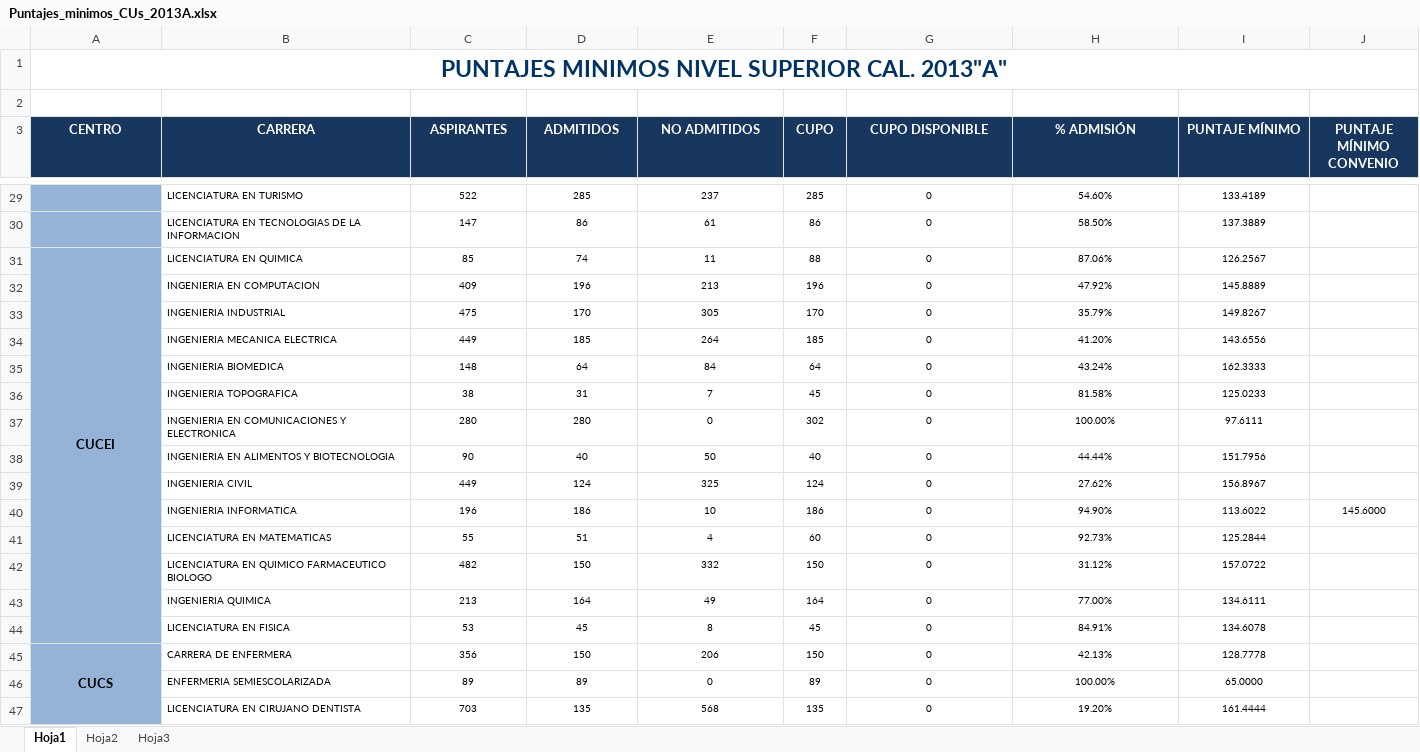
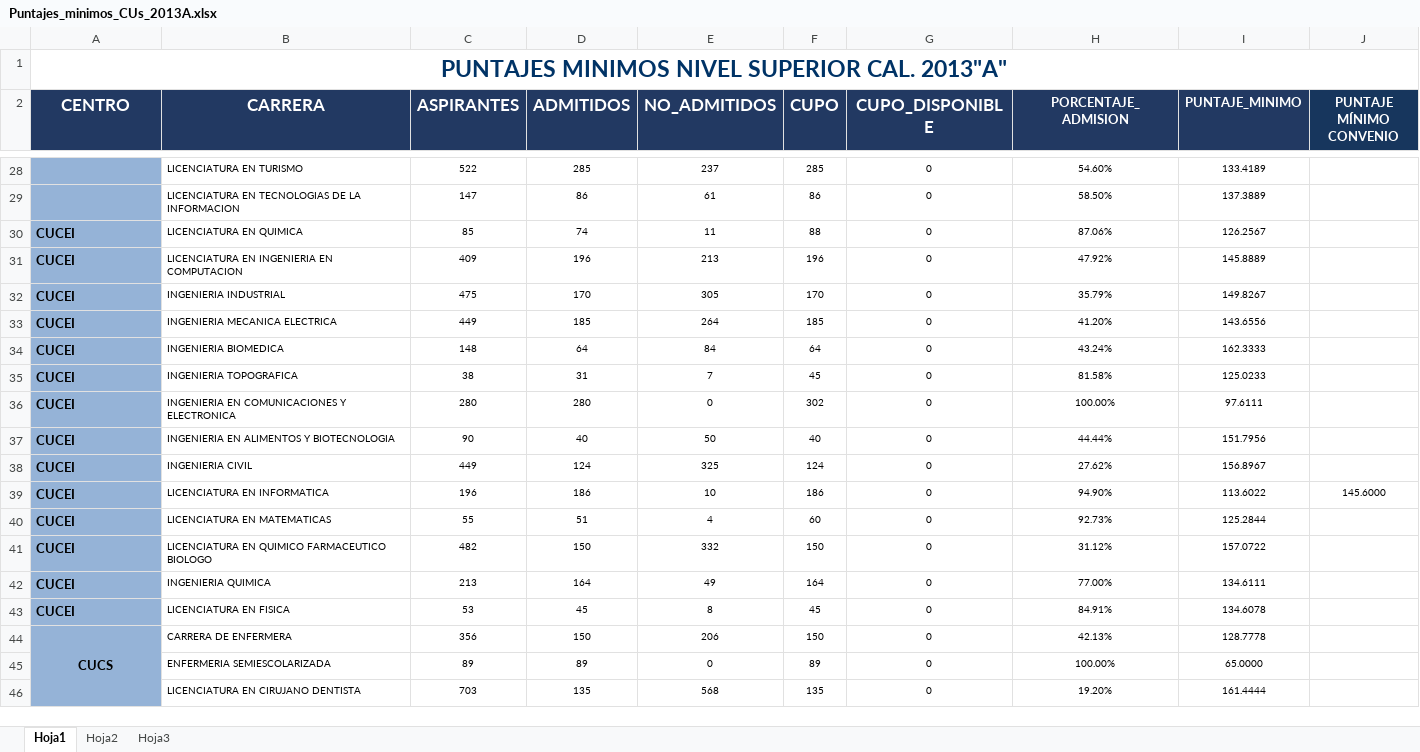
Before and after one commit to doble-eme/modelo_ingreso_udg, an Excel workbook: datos/Puntajes_minimos_CUs_2013A.xlsx, sheet Hoja1, drawn as a sheet; only a part is shown, gaps mark what is left out; values as stored, in another font and other column widths than the file's, no borders; removed rows and columns are numbered as before the commit, all else as after; the diff covers the shown part only; the diff names each change by its address in the sheet, - before the commit and + after, or states it on an @@ line.

```diff
--- a/datos/Puntajes_minimos_CUs_2013A.xlsx (sheet Hoja1)
+++ b/datos/Puntajes_minimos_CUs_2013A.xlsx (sheet Hoja1)
-row 2: (empty)
@@ A2:G2 text size: larger @@
-E2: NO ADMITIDOS
+E2: NO_ADMITIDOS
-G2: CUPO DISPONIBLE
+G2: CUPO_DISPONIBLE
-H2: % ADMISIÓN
+H2: PORCENTAJE_ADMISION
-I2: PUNTAJE MÍNIMO
+I2: PUNTAJE_MINIMO
-A30 alignment: center
+A30 alignment: left
-A31:A44 merged
-A31:A43 (CENTRO): (empty)
+A31:A43 (CENTRO): CUCEI
-B31 (CARRERA): INGENIERIA EN COMPUTACION
+B31 (CARRERA): LICENCIATURA EN INGENIERIA EN COMPUTACION
-B39 (CARRERA): INGENIERIA INFORMATICA
+B39 (CARRERA): LICENCIATURA EN INFORMATICA
```
Also changed, not shown: 11 edited cells, cell formats and merged cells elsewhere in this sheet, charts or pictures, datos/Puntajes_minimos_CUs_2010B.xlsx, datos/Puntajes_minimos_CUs_2011A.xlsx, 30 other files.
